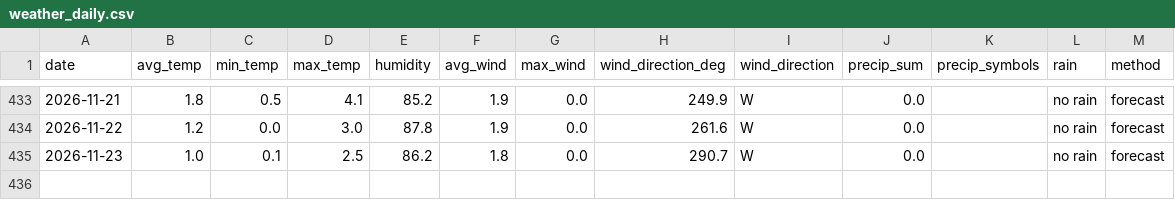
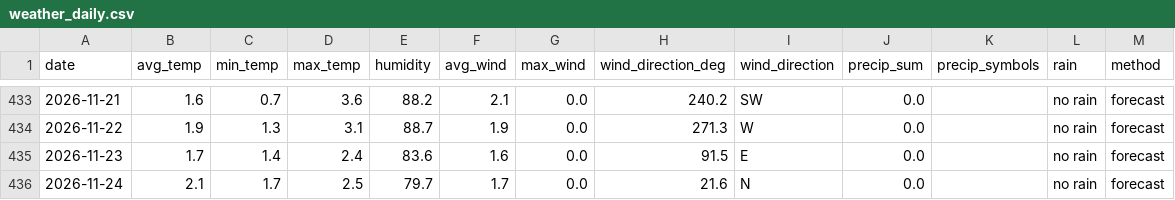
Before and after one commit to OlegChernodon/oc_public_reporitory, a CSV file: weather_daily.csv, drawn as a sheet; only a part is shown, gaps mark what is left out; the diff covers the shown part only.

```diff
--- a/weather_daily.csv
+++ b/weather_daily.csv
@@ -433,3 +433,4 @@ date,avg_temp,min_temp,max_temp,humidity,avg_wind,max_wind,wind_direction_deg,wi
-2026-11-21,1.8,0.5,4.1,85.2,1.9,0.0,249.9,W,0.0,,no rain,forecast
-2026-11-22,1.2,0.0,3.0,87.8,1.9,0.0,261.6,W,0.0,,no rain,forecast
-2026-11-23,1.0,0.1,2.5,86.2,1.8,0.0,290.7,W,0.0,,no rain,forecast
+2026-11-21,1.6,0.7,3.6,88.2,2.1,0.0,240.2,SW,0.0,,no rain,forecast
+2026-11-22,1.9,1.3,3.1,88.7,1.9,0.0,271.3,W,0.0,,no rain,forecast
+2026-11-23,1.7,1.4,2.4,83.6,1.6,0.0,91.5,E,0.0,,no rain,forecast
+2026-11-24,2.1,1.7,2.5,79.7,1.7,0.0,21.6,N,0.0,,no rain,forecast
```
Also changed, not shown: 26 edited cells elsewhere in this file.
